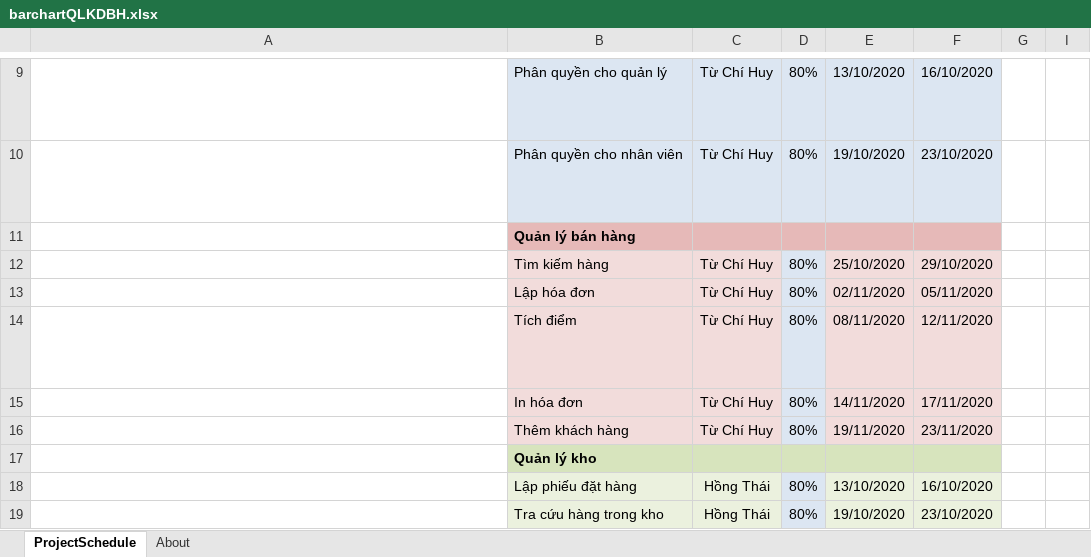
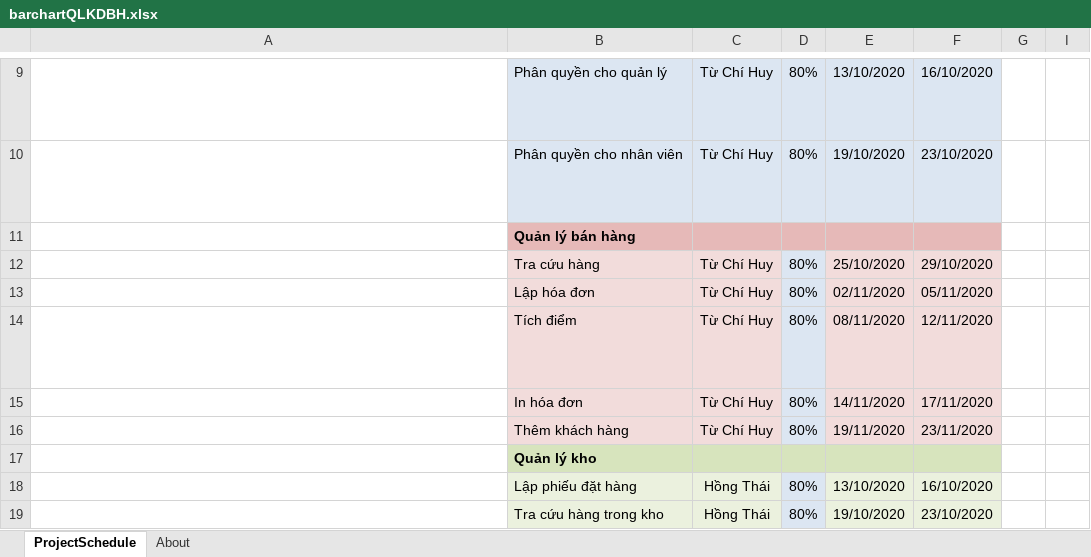
Before and after one commit to AlexTien202/congnghephanmem, an Excel workbook: barchartQLKDBH.xlsx, sheet ProjectSchedule, drawn as a sheet; only a part is shown, gaps mark what is left out; long unchanged cells end in …; values as stored, in another font and other column widths than the file's, no borders; conditional formats not drawn; the diff names each change by its address in the sheet, - before the commit and + after, or states it on an @@ line.

Commit message:
Update barchartQLKDBH.xlsx

```diff
--- a/barchartQLKDBH.xlsx (sheet ProjectSchedule)
+++ b/barchartQLKDBH.xlsx (sheet ProjectSchedule)
-B12: Tìm kiếm hàng
+B12: Tra cứu hàng
```
